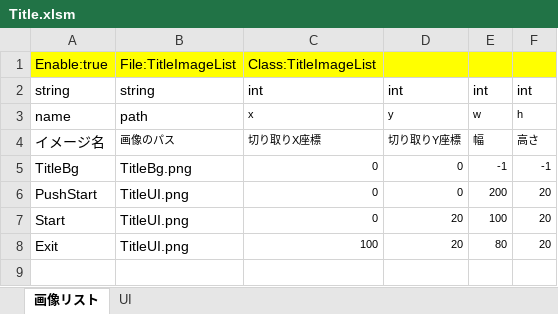
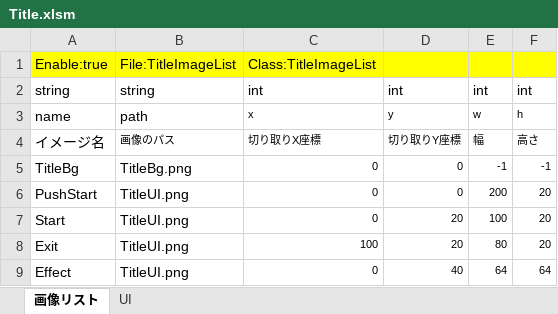
Before and after one commit to artisan-sawasaka/MasterTest, an Excel workbook: resource/master/Title.xlsm, sheet 画像リスト, drawn as a sheet; values as stored, in another font and other column widths than the file's, no borders; the diff names each change by its address in the sheet, - before the commit and + after, or states it on an @@ line.

```diff
--- a/resource/master/Title.xlsm (sheet 画像リスト)
+++ b/resource/master/Title.xlsm (sheet 画像リスト)
+row 9: Effect | TitleUI.png | 0 | 40 | 64 | 64
```
Also changed, not shown: sheet UI, resource/master_edit/Title.xlsm, 6 other files.
